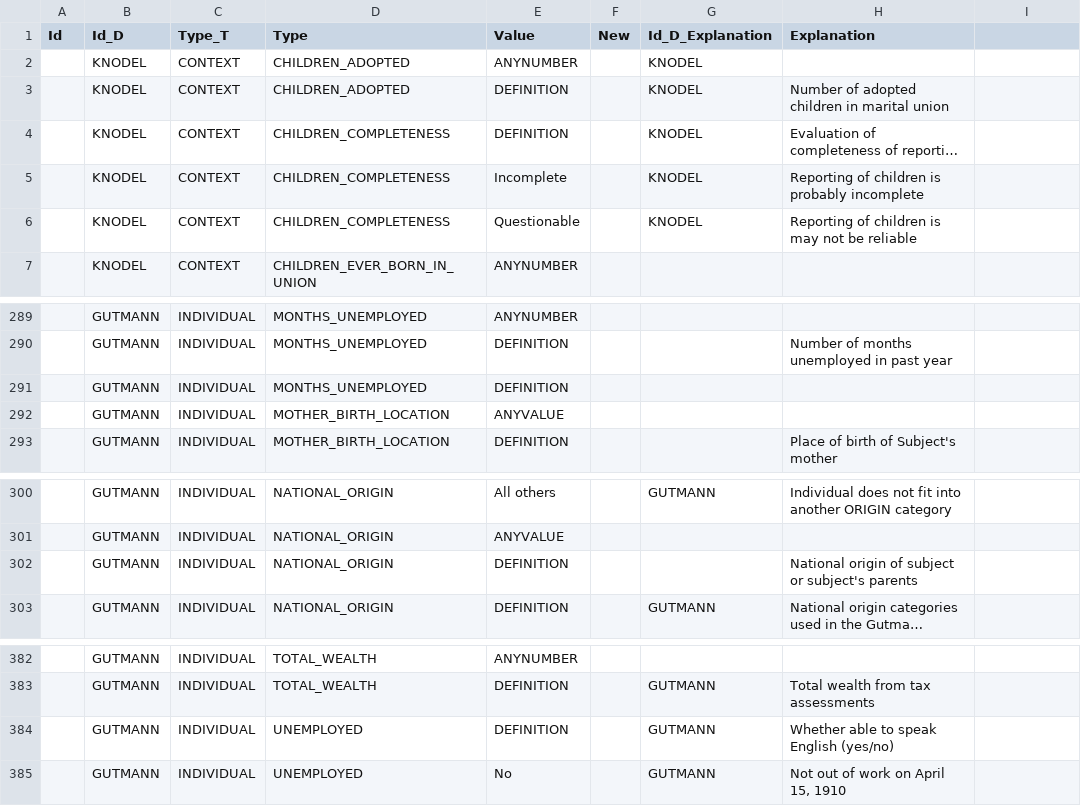
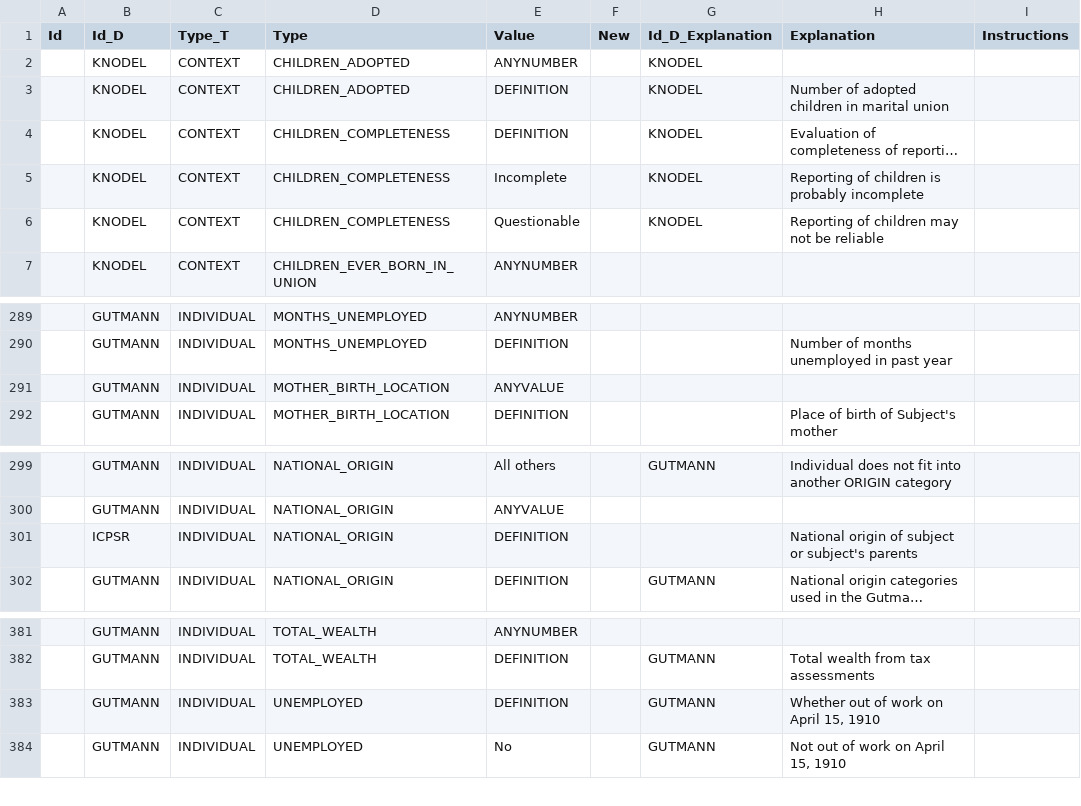
Before and after one commit to ICPSR/IDS, a CSV file: IDS Metadata/Metadata_AHD.csv, drawn as a sheet; only a part is shown, gaps mark what is left out; long unchanged cells end in …; removed rows and columns are numbered as before the commit, all else as after; the diff names each change by its address in the sheet, - before the commit and + after, or states it on an @@ line.

```diff
--- a/IDS Metadata/Metadata_AHD.csv
+++ b/IDS Metadata/Metadata_AHD.csv
-I1: (empty)
+I1: Instructions
-H6 (Explanation): Reporting of children is may not be reliable
+H6 (Explanation): Reporting of children may not be reliable
-row 291:  | GUTMANN | INDIVIDUAL | MONTHS_UNEMPLOYED | DEFINITION
-B301 (Id_D): GUTMANN
+B301 (Id_D): ICPSR
-H383 (Explanation): Whether able to speak English (yes/no)
+H383 (Explanation): Whether out of work on April 15, 1910
```
Also changed, not shown: IDS Metadata/Metadata_4_02.csv, IDS Metadata/Metadata_COR_4_03.csv, 3 other files.
